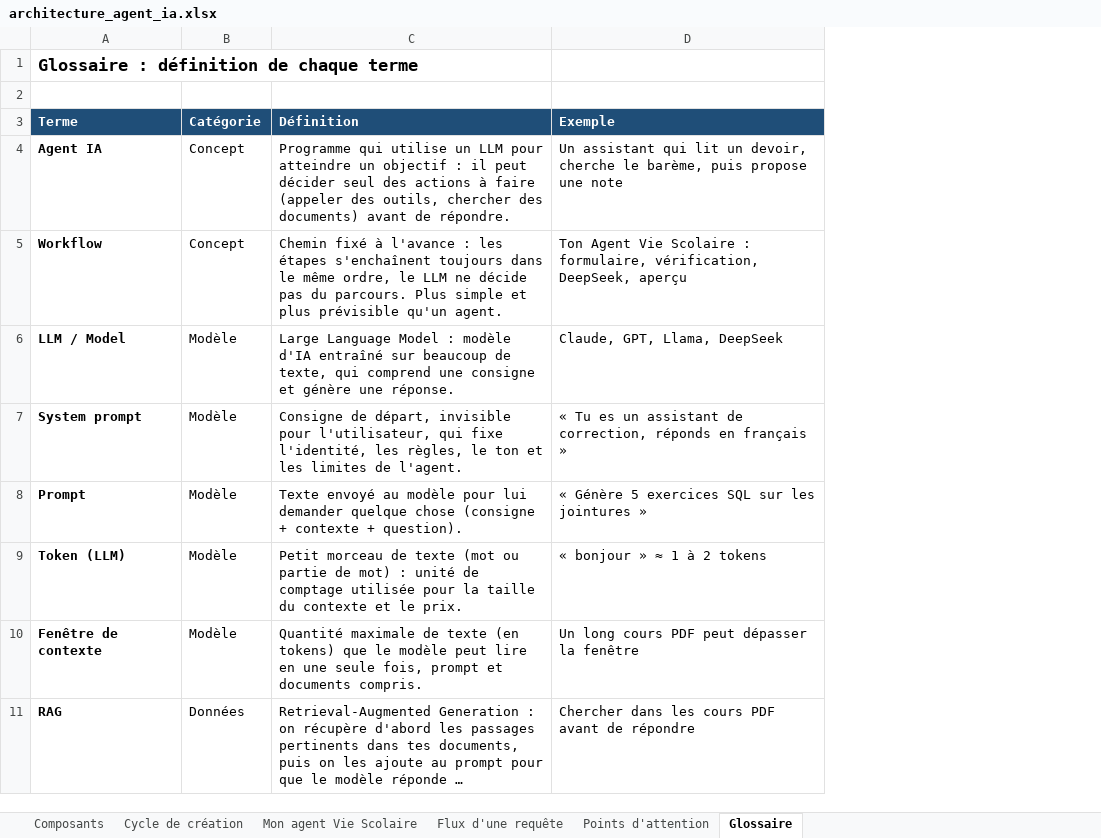
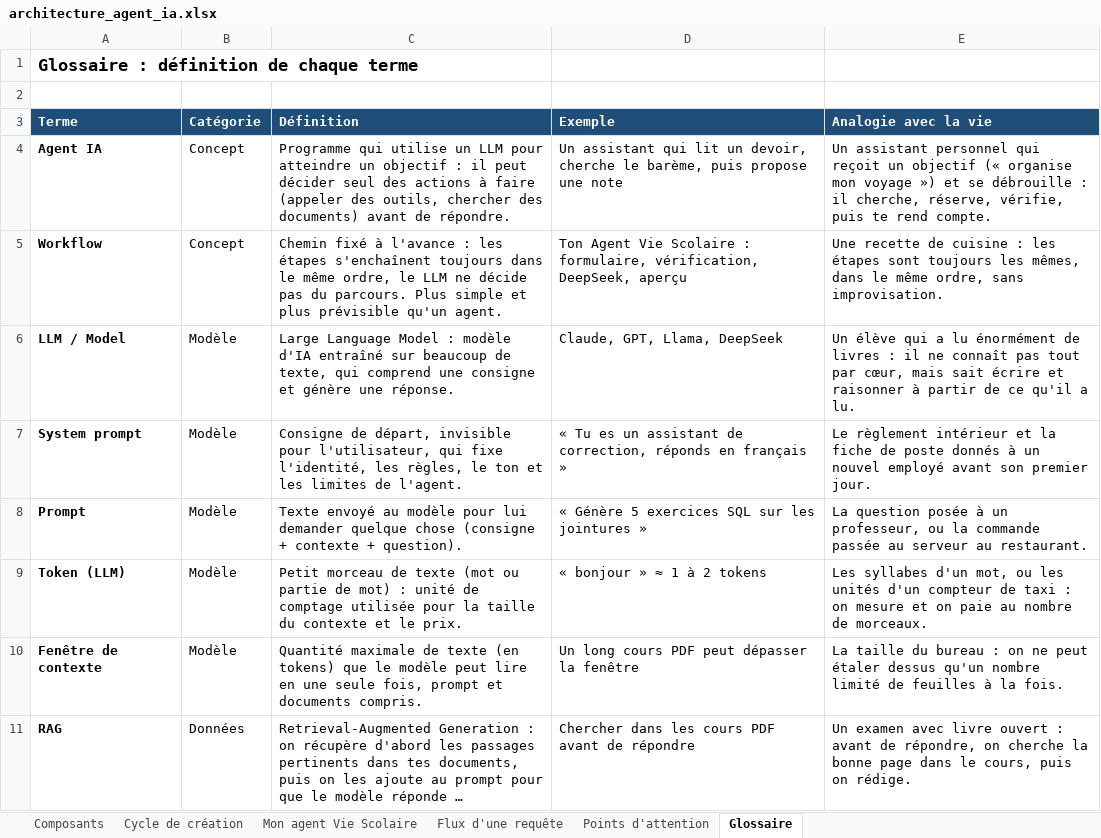
Before and after one commit to aymenessouyah/viescolaire, an Excel workbook: Cours Ai/architecture_agent_ia.xlsx, sheet Glossaire, drawn as a sheet; only a part is shown; long unchanged cells end in …; values as stored, in another font and other column widths than the file's, no borders; charts and pictures not drawn; the diff names each change by its address in the sheet, - before the commit and + after, or states it on an @@ line.

Commit message:
Add files via upload

```diff
--- a/Cours Ai/architecture_agent_ia.xlsx (sheet Glossaire)
+++ b/Cours Ai/architecture_agent_ia.xlsx (sheet Glossaire)
+column E (Analogie avec la vie), rows 4-11: Un assistant personnel qui reçoit un objectif (« organise mon voyage ») et se débrouille : il cherche, réserve, vérifie, puis te rend compte. | Une recette de cuisine : les étapes sont toujours les mêmes, dans le même ordre, sans improvisation. | Un élève qui a lu énormément de livres : il ne connaît pas tout par cœur, mais sait écrire et raisonner à partir de ce qu'il a lu. | Le règlement intérieur et la fiche de poste donnés à un nouvel employé avant son premier jour. | La question posée à un professeur, ou la commande passée au serveur au restaurant. | Les syllabes d'un mot, ou les unités d'un compteur de taxi : on mesure et on paie au nombre de morceaux. | La taille du bureau : on ne peut étaler dessus qu'un nombre limité de feuilles à la fois. | Un examen avec livre ouvert : avant de répondre, on cherche la bonne page dans le cours, puis on rédige.
```
